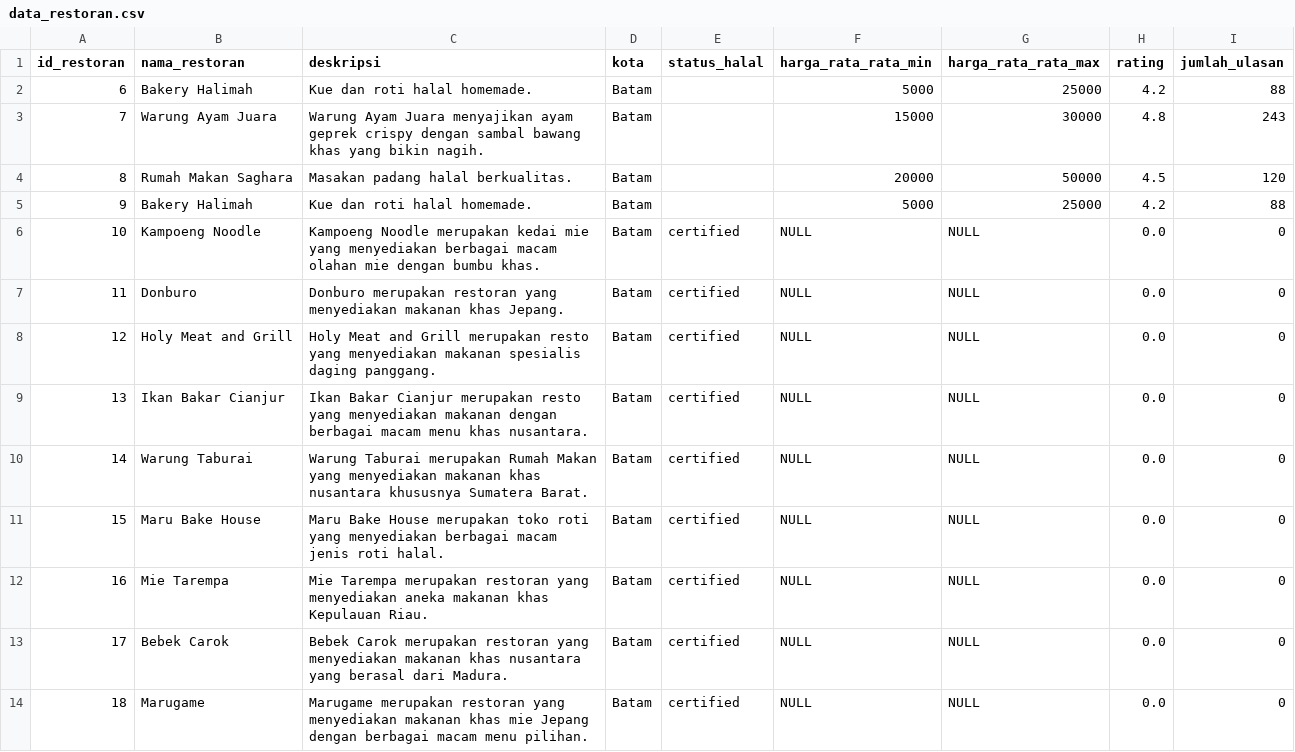
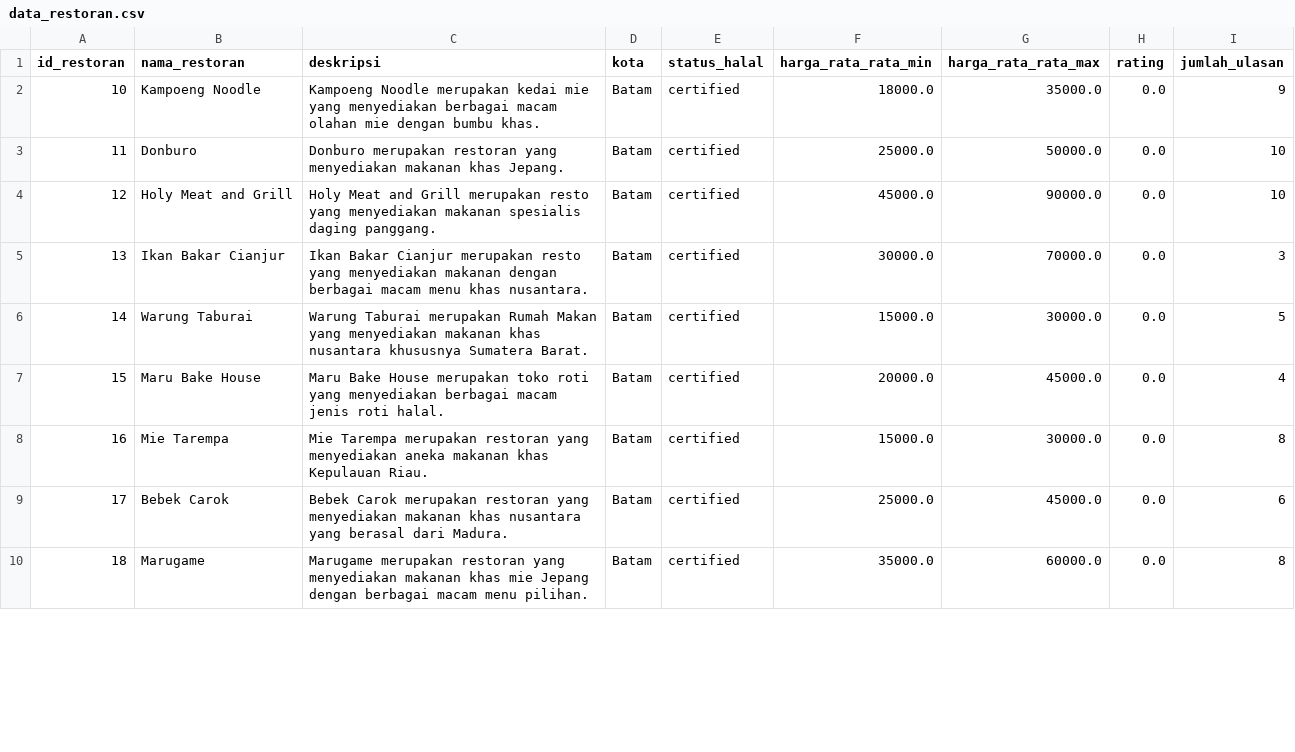
Before and after one commit to ameyliasandy/petha-ai-api, a CSV file: data_restoran.csv, drawn as a sheet; only a part is shown; the diff covers the shown part only.

```diff
--- a/data_restoran.csv
+++ b/data_restoran.csv
@@ -2,13 +2,9 @@
-"6","Bakery Halimah","Kue dan roti halal homemade.","Batam",,"5000","25000","4.2","88"
-"7","Warung Ayam Juara","Warung Ayam Juara menyajikan ayam geprek crispy dengan sambal bawang khas yang bikin nagih.","Batam",,"15000","30000","4.8","243"
-"8","Rumah Makan Saghara","Masakan padang halal berkualitas.","Batam",,"20000","50000","4.5","120"
-"9","Bakery Halimah","Kue dan roti halal homemade.","Batam",,"5000","25000","4.2","88"
-"10","Kampoeng Noodle","Kampoeng Noodle merupakan kedai mie yang menyediakan berbagai macam olahan mie dengan bumbu khas.","Batam","certified",NULL,NULL,"0.0","0"
-"11","Donburo","Donburo merupakan restoran yang menyediakan makanan khas Jepang.","Batam","certified",NULL,NULL,"0.0","0"
-"12","Holy Meat and Grill","Holy Meat and Grill merupakan resto yang menyediakan makanan spesialis daging panggang.","Batam","certified",NULL,NULL,"0.0","0"
-"13","Ikan Bakar Cianjur","Ikan Bakar Cianjur merupakan resto yang menyediakan makanan dengan berbagai macam menu khas nusantara.","Batam","certified",NULL,NULL,"0.0","0"
-"14","Warung Taburai","Warung Taburai merupakan Rumah Makan yang menyediakan makanan khas nusantara khususnya Sumatera Barat.","Batam","certified",NULL,NULL,"0.0","0"
-"15","Maru Bake House","Maru Bake House merupakan toko roti yang menyediakan berbagai macam jenis roti halal.","Batam","certified",NULL,NULL,"0.0","0"
-"16","Mie Tarempa","Mie Tarempa merupakan restoran yang menyediakan aneka makanan khas Kepulauan Riau.","Batam","certified",NULL,NULL,"0.0","0"
-"17","Bebek Carok","Bebek Carok merupakan restoran yang menyediakan makanan khas nusantara yang berasal dari Madura.","Batam","certified",NULL,NULL,"0.0","0"
-"18","Marugame","Marugame merupakan restoran yang menyediakan makanan khas mie Jepang dengan berbagai macam menu pilihan.","Batam","certified",NULL,NULL,"0.0","0"
+10,Kampoeng Noodle,Kampoeng Noodle merupakan kedai mie yang menyediakan berbagai macam olahan mie dengan bumbu khas.,Batam,certified,18000.0,35000.0,0.0,9
+11,Donburo,Donburo merupakan restoran yang menyediakan makanan khas Jepang.,Batam,certified,25000.0,50000.0,0.0,10
+12,Holy Meat and Grill,Holy Meat and Grill merupakan resto yang menyediakan makanan spesialis daging panggang.,Batam,certified,45000.0,90000.0,0.0,10
+13,Ikan Bakar Cianjur,Ikan Bakar Cianjur merupakan resto yang menyediakan makanan dengan berbagai macam menu khas nusantara.,Batam,certified,30000.0,70000.0,0.0,3
+14,Warung Taburai,Warung Taburai merupakan Rumah Makan yang menyediakan makanan khas nusantara khususnya Sumatera Barat.,Batam,certified,15000.0,30000.0,0.0,5
+15,Maru Bake House,Maru Bake House merupakan toko roti yang menyediakan berbagai macam jenis roti halal.,Batam,certified,20000.0,45000.0,0.0,4
+16,Mie Tarempa,Mie Tarempa merupakan restoran yang menyediakan aneka makanan khas Kepulauan Riau.,Batam,certified,15000.0,30000.0,0.0,8
+17,Bebek Carok,Bebek Carok merupakan restoran yang menyediakan makanan khas nusantara yang berasal dari Madura.,Batam,certified,25000.0,45000.0,0.0,6
+18,Marugame,Marugame merupakan restoran yang menyediakan makanan khas mie Jepang dengan berbagai macam menu pilihan.,Batam,certified,35000.0,60000.0,0.0,8
```
Also changed, not shown: 64 edited cells elsewhere in this file, train_data.csv, 2 other files.
